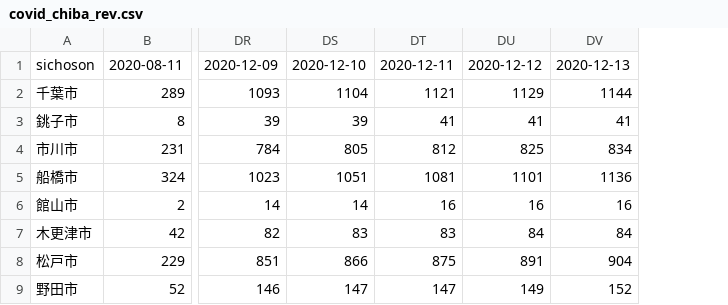
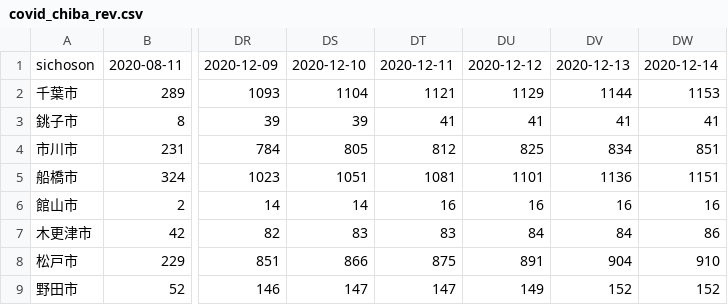
Before and after one commit to fusion0202/RScript, a CSV file: covid_chiba_rev.csv, drawn as a sheet; only a part is shown, gaps mark what is left out; the diff names each change by its address in the sheet, - before the commit and + after, or states it on an @@ line.

Commit message:
Update covid_chiba_rev.csv

```diff
--- a/covid_chiba_rev.csv
+++ b/covid_chiba_rev.csv
+column DW, rows 1-9: 2020-12-14 | 1153 | 41 | 851 | 1151 | 16 | 86 | 910 | 152
```
